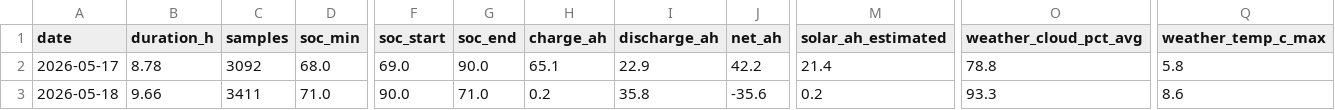
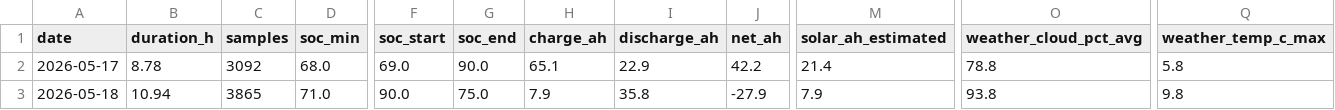
Before and after one commit to kaanow/volthium_reader, a CSV file: data/daily_summary.csv, drawn as a sheet; only a part is shown, gaps mark what is left out; the diff names each change by its address in the sheet, - before the commit and + after, or states it on an @@ line.

```diff
--- a/data/daily_summary.csv
+++ b/data/daily_summary.csv
-B3 (duration_h): 9.66
+B3 (duration_h): 10.94
-C3 (samples): 3411
+C3 (samples): 3865
-G3 (soc_end): 71.0
+G3 (soc_end): 75.0
-H3 (charge_ah): 0.2
+H3 (charge_ah): 7.9
-J3 (net_ah): -35.6
+J3 (net_ah): -27.9
-M3 (solar_ah_estimated): 0.2
+M3 (solar_ah_estimated): 7.9
-O3 (weather_cloud_pct_avg): 93.3
+O3 (weather_cloud_pct_avg): 93.8
-Q3 (weather_temp_c_max): 8.6
+Q3 (weather_temp_c_max): 9.8
```
Also changed, not shown: 6 other files.
